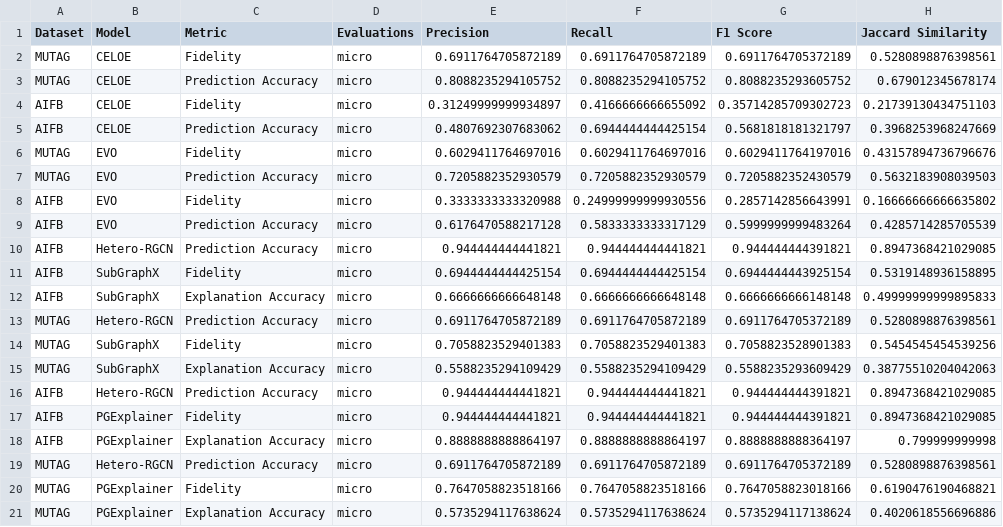
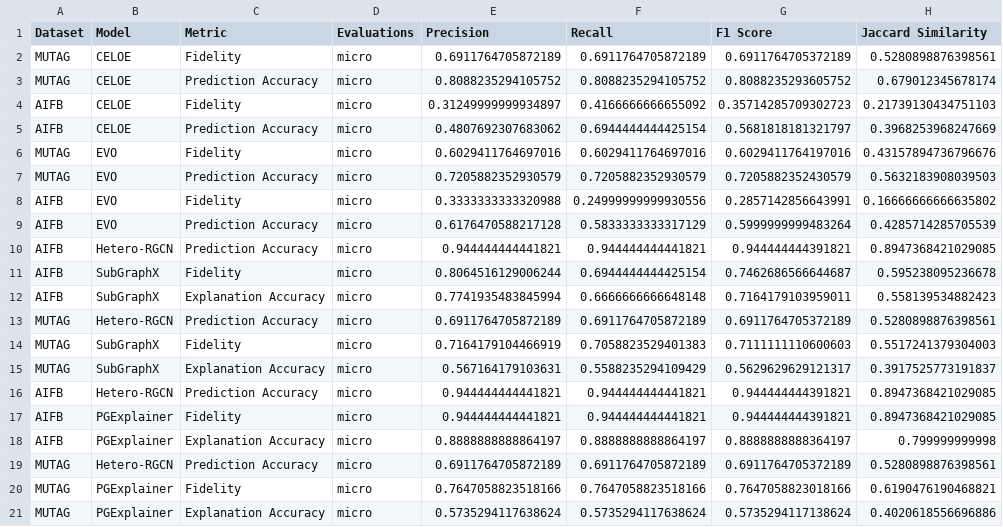
Before and after one commit to sapkotaruz11/EDGE, a CSV file: results/dataframes/eval_data_micro.csv (was eval_data.csv), drawn as a sheet.

Commit message:
update evals

```diff
--- a/eval_data.csv
+++ b/results/dataframes/eval_data_micro.csv
@@ -10,7 +10,7 @@ AIFB,EVO,Prediction Accuracy,micro,0.6176470588217128,0.5833333333317129,0.59999
 AIFB,Hetero-RGCN,Prediction Accuracy,micro,0.944444444441821,0.944444444441821,0.944444444391821,0.8947368421029085
-AIFB,SubGraphX,Fidelity,micro,0.6944444444425154,0.6944444444425154,0.6944444443925154,0.5319148936158895
-AIFB,SubGraphX,Explanation Accuracy,micro,0.6666666666648148,0.6666666666648148,0.6666666666148148,0.49999999999895833
+AIFB,SubGraphX,Fidelity,micro,0.8064516129006244,0.6944444444425154,0.7462686566644687,0.595238095236678
+AIFB,SubGraphX,Explanation Accuracy,micro,0.7741935483845994,0.6666666666648148,0.7164179103959011,0.558139534882423
 MUTAG,Hetero-RGCN,Prediction Accuracy,micro,0.6911764705872189,0.6911764705872189,0.6911764705372189,0.5280898876398561
-MUTAG,SubGraphX,Fidelity,micro,0.7058823529401383,0.7058823529401383,0.7058823528901383,0.5454545454539256
-MUTAG,SubGraphX,Explanation Accuracy,micro,0.5588235294109429,0.5588235294109429,0.5588235293609429,0.38775510204042063
+MUTAG,SubGraphX,Fidelity,micro,0.7164179104466919,0.7058823529401383,0.7111111110600603,0.5517241379304003
+MUTAG,SubGraphX,Explanation Accuracy,micro,0.567164179103631,0.5588235294109429,0.5629629629121317,0.3917525773191837
 AIFB,Hetero-RGCN,Prediction Accuracy,micro,0.944444444441821,0.944444444441821,0.944444444391821,0.8947368421029085
```
Also changed, not shown: 8 other files.
